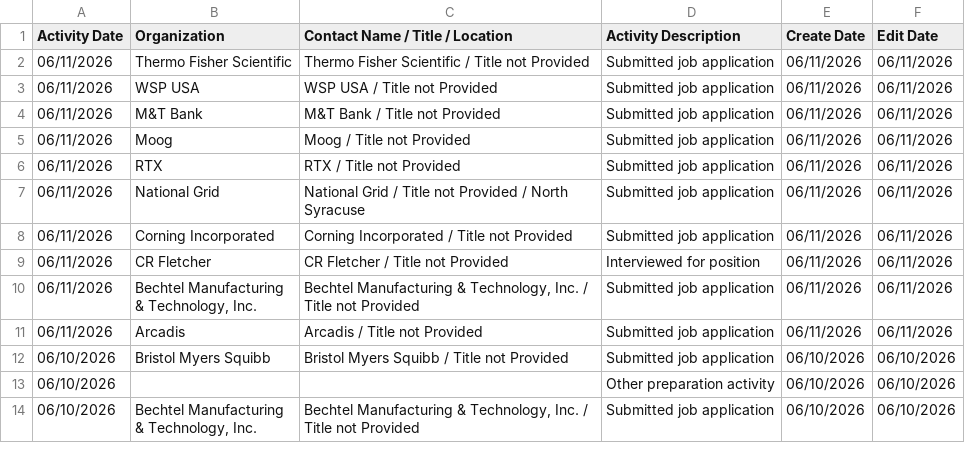
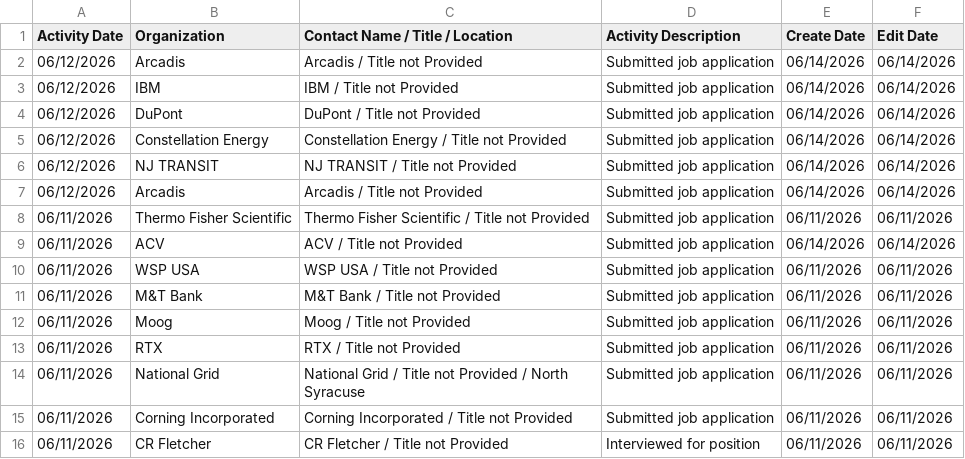
Before and after one commit to hypercord114/JOB-APPLICATIONS-SINCE-NOV2025, a CSV file: activities (1).csv, drawn as a sheet; only a part is shown; the shorter side is filled out with more unchanged rows.

Commit message:
Add files via upload

```diff
--- a/activities (1).csv
+++ b/activities (1).csv
@@ -1,3 +1,10 @@
 "Activity Date","Organization","Contact Name / Title / Location","Activity Description","Create Date","Edit Date"
+"06/12/2026","Arcadis","Arcadis / Title not Provided","Submitted job application","06/14/2026","06/14/2026"
+"06/12/2026","IBM","IBM / Title not Provided","Submitted job application","06/14/2026","06/14/2026"
+"06/12/2026","DuPont","DuPont / Title not Provided","Submitted job application","06/14/2026","06/14/2026"
+"06/12/2026","Constellation Energy","Constellation Energy / Title not Provided","Submitted job application","06/14/2026","06/14/2026"
+"06/12/2026","NJ TRANSIT","NJ TRANSIT / Title not Provided","Submitted job application","06/14/2026","06/14/2026"
+"06/12/2026","Arcadis","Arcadis / Title not Provided","Submitted job application","06/14/2026","06/14/2026"
 "06/11/2026","Thermo Fisher Scientific","Thermo Fisher Scientific / Title not Provided","Submitted job application","06/11/2026","06/11/2026"
+"06/11/2026","ACV","ACV / Title not Provided","Submitted job application","06/14/2026","06/14/2026"
 "06/11/2026","WSP USA","WSP USA / Title not Provided","Submitted job application","06/11/2026","06/11/2026"
```
